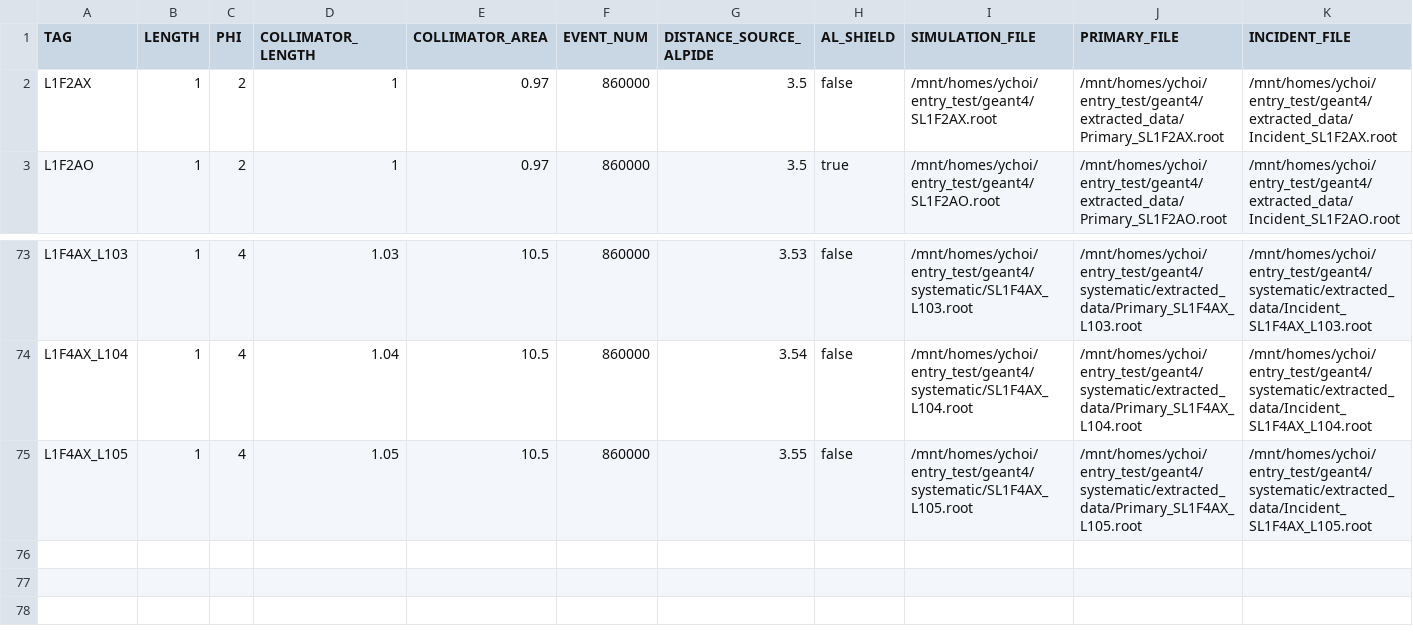
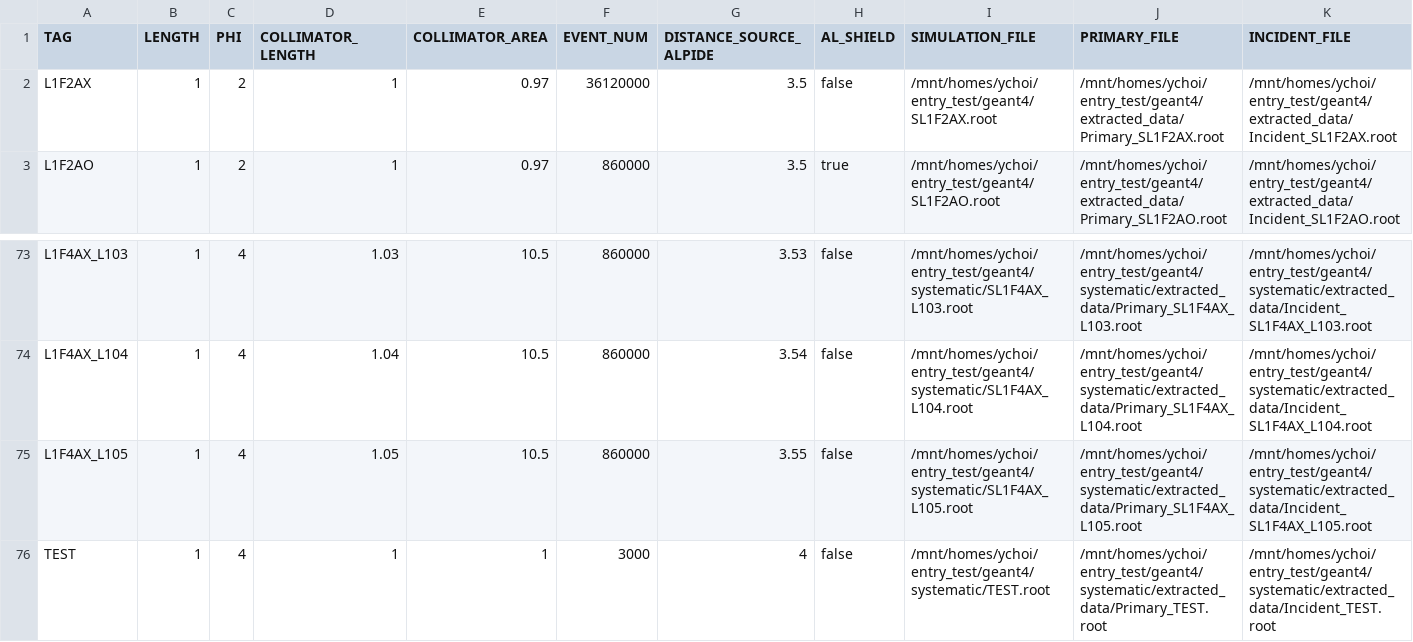
Before and after one commit to keistad-root/ATOM, a CSV file: config/g4simulation/g4information.csv, drawn as a sheet; only a part is shown, gaps mark what is left out; rows hold the shown columns only; the diff names each change by its address in the sheet, - before the commit and + after, or states it on an @@ line.

```diff
--- a/config/g4simulation/g4information.csv
+++ b/config/g4simulation/g4information.csv
-F2 (EVENT_NUM): 860000
+F2 (EVENT_NUM): 36120000
+row 76: TEST | 1 | 4 | 1 | 1 | 3000 | 4 | false | /mnt/homes/ychoi/entry_test/geant4/systematic/TEST.root | /mnt/homes/ychoi/entry_test/geant4/systematic/extracted_data/Primary_TEST.root | /mnt/homes/ychoi/entry_test/geant4/systematic/extracted_data/Incident_TEST.root
```
Also changed, not shown: 3 other files.
